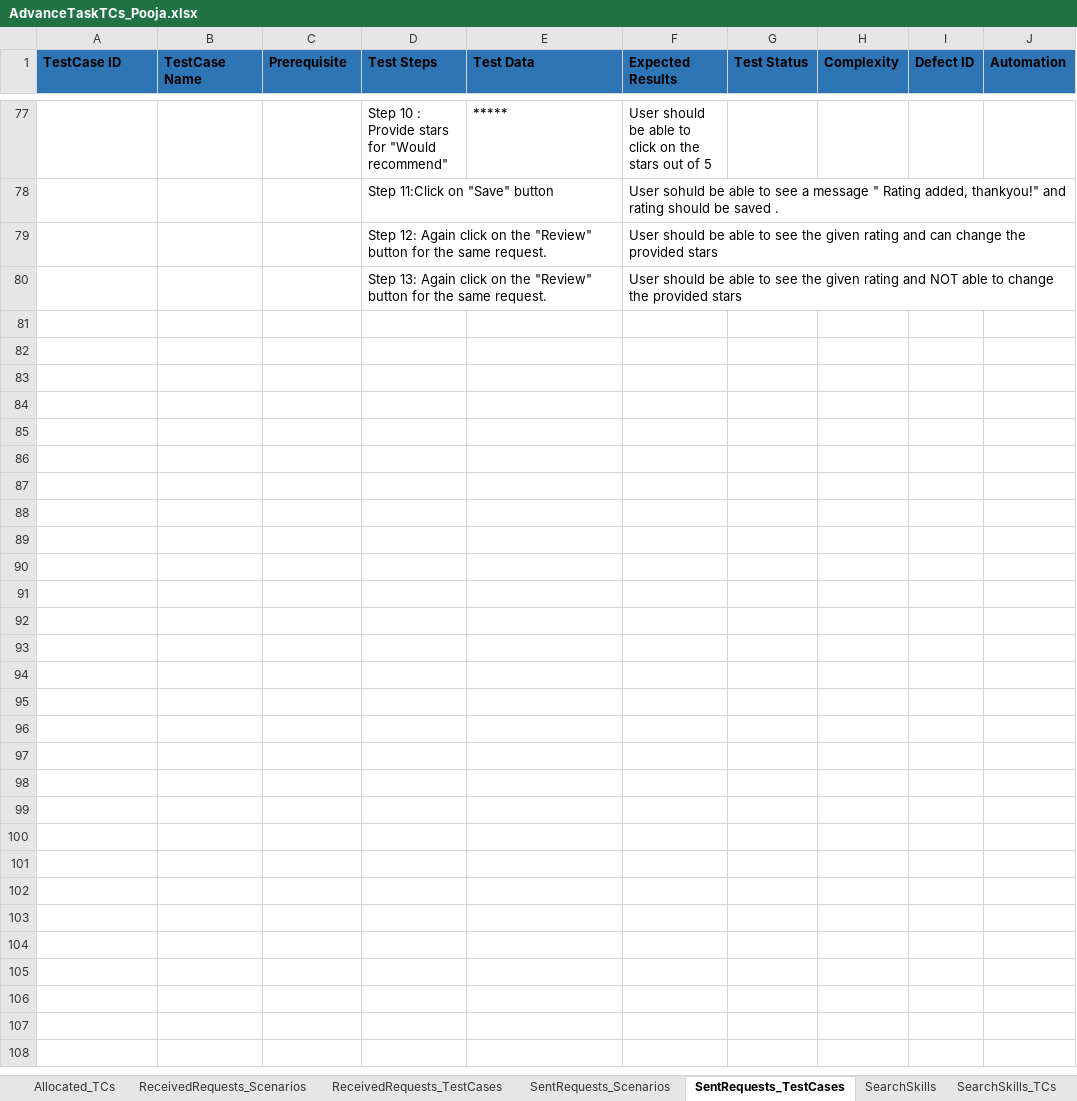
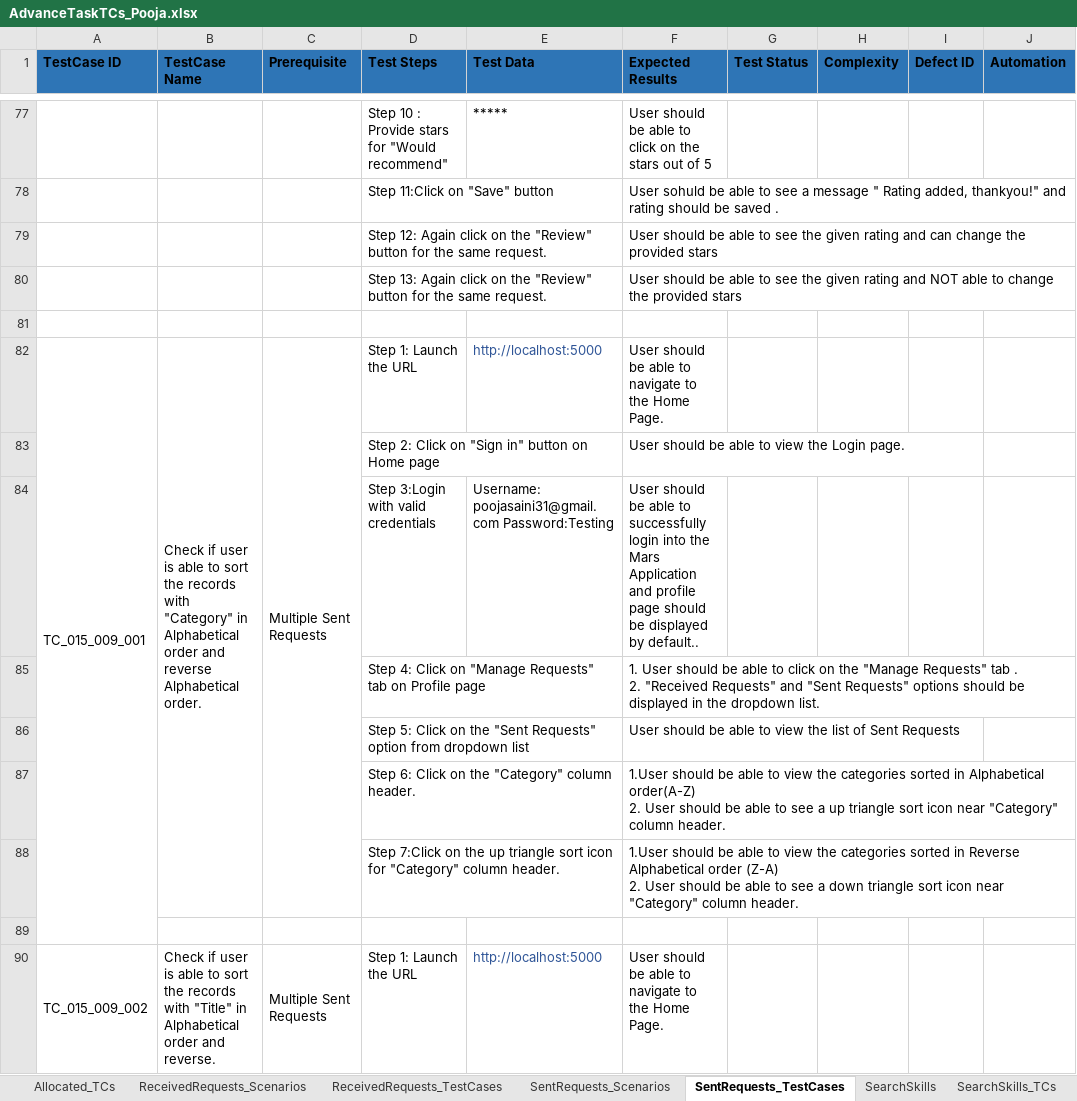
Before and after one commit to Anupamakasala/Task3, an Excel workbook: AdvanceTaskTCs_Pooja.xlsx, sheet SentRequests_TestCases, drawn as a sheet; only a part is shown, gaps mark what is left out; values as stored, in another font and other column widths than the file's, no borders; ↵ is a line break in a cell; the diff covers the shown part only; the diff names each change by its address in the sheet, - before the commit and + after, or states it on an @@ line.

```diff
--- a/AdvanceTaskTCs_Pooja.xlsx (sheet SentRequests_TestCases)
+++ b/AdvanceTaskTCs_Pooja.xlsx (sheet SentRequests_TestCases)
+row 81: (empty)
+row 82: TC_015_009_001 | Check if user is able to sort the records with "Category" in Alphabetical order and reverse Alphabetical order. | Multiple Sent Requests | Step 1: Launch the URL | http://localhost:5000 | User should be able to navigate to the Home Page.
+row 83:  |  |  | Step 2: Click on "Sign in" button on Home page |  | User should be able to view the Login page.
+row 84:  |  |  | Step 3:Login with valid credentials | Username: poojasaini31@gmail.com Password:Testing | User should be able to successfully login into the Mars Application and profile page should be displayed by default..
+row 85:  |  |  | Step 4: Click on "Manage Requests" tab on Profile page |  | 1. User should be able to click on the "Manage Requests" tab . ↵ 2. "Received Requests" and "Sent Requests" options should be displayed in the dropdown list.
+row 86:  |  |  | Step 5: Click on the "Sent Requests" option from dropdown list |  | User should be able to view the list of Sent Requests
+row 87:  |  |  | Step 6: Click on the "Category" column header. |  | 1.User should be able to view the categories sorted in Alphabetical order(A-Z) ↵ 2. User should be able to see a up triangle sort icon near "Category" column header.
+row 88:  |  |  | Step 7:Click on the up triangle sort icon for "Category" column header. |  | 1.User should be able to view the categories sorted in Reverse Alphabetical order (Z-A) ↵ 2. User should be able to see a down triangle sort icon near "Category" column header.
+row 89: (empty)
+row 90: TC_015_009_002 | Check if user is able to sort the records with "Title" in Alphabetical order and reverse. | Multiple Sent Requests | Step 1: Launch the URL | http://localhost:5000 | User should be able to navigate to the Home Page.
```
Also changed, not shown: 47 added rows elsewhere in this sheet, sheet ReceivedRequests_TestCases, sheet SentRequests_Scenarios, sheet ReceivedRequests_Scenarios, sheet Notifications_TCs.
